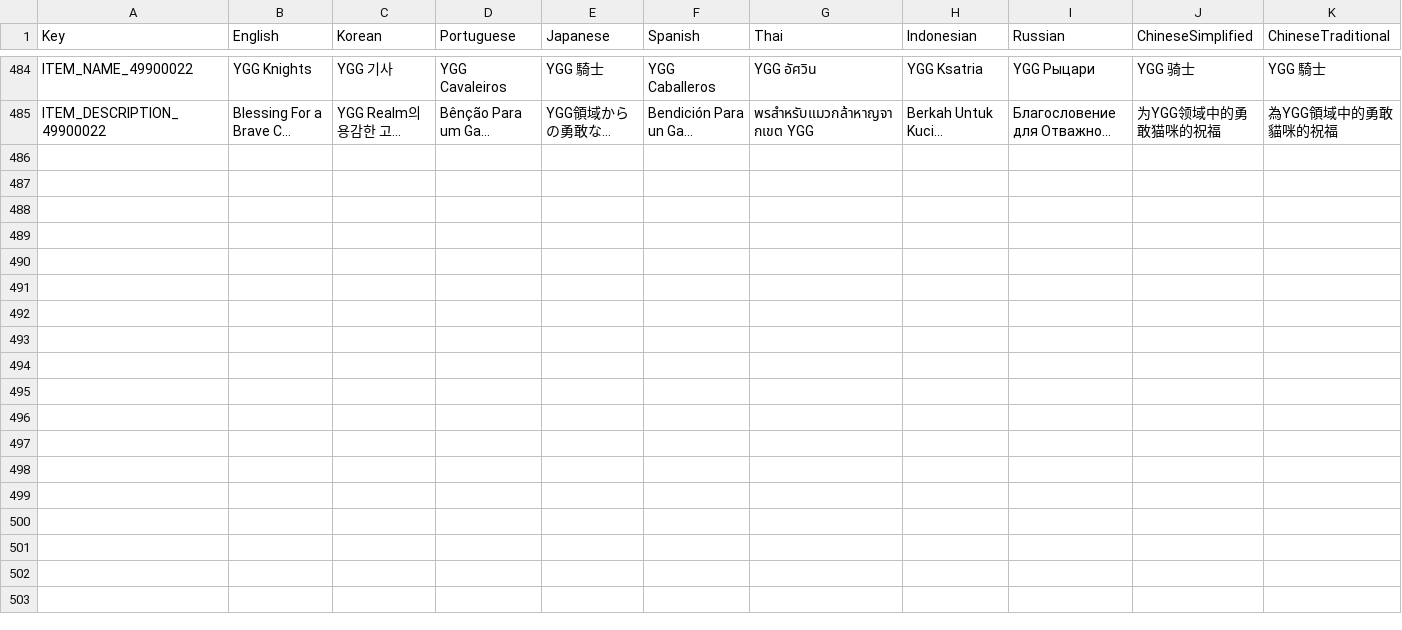
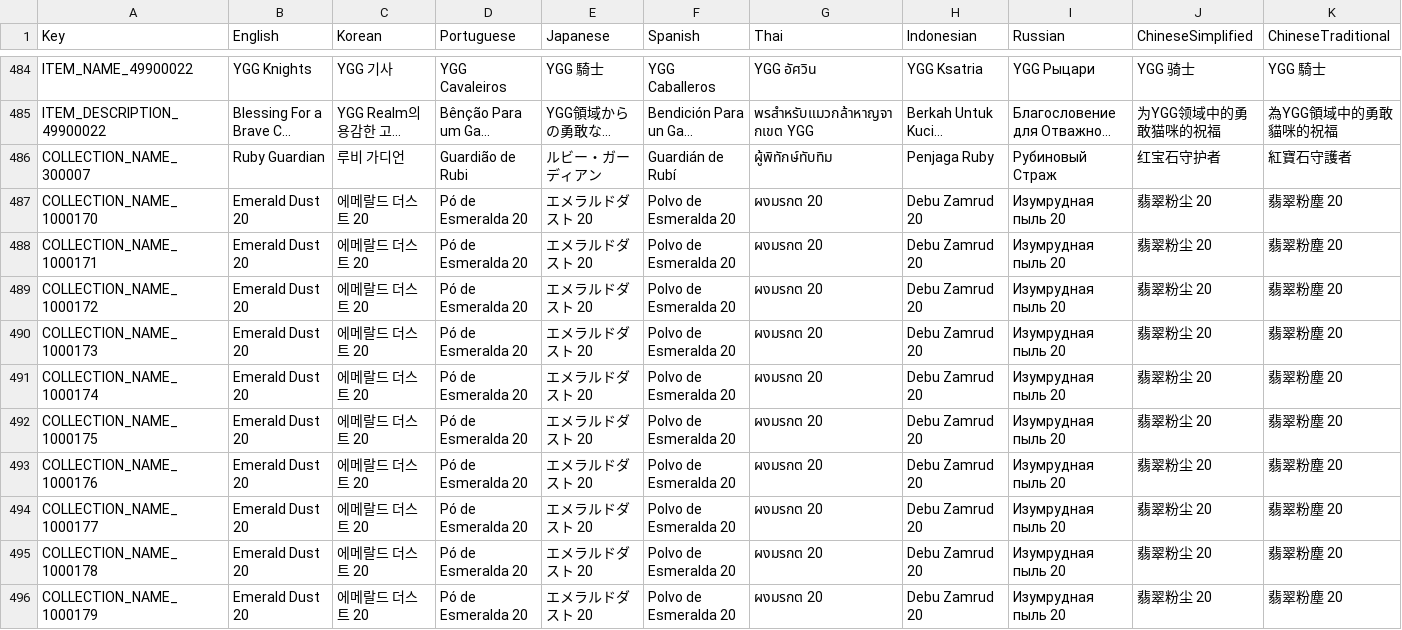
Before and after one commit to planetarium/NineChronicles.LiveAssets, a CSV file: Assets/Csv/RemoteCsv.csv, drawn as a sheet; only a part is shown, gaps mark what is left out; long unchanged cells end in …; rows hold the shown columns only; the diff names each change by its address in the sheet, - before the commit and + after, or states it on an @@ line.

Commit message:
Upload Assets/Csv/RemoteCsv.csv

```diff
--- a/Assets/Csv/RemoteCsv.csv
+++ b/Assets/Csv/RemoteCsv.csv
+row 486: COLLECTION_NAME_300007 | Ruby Guardian | 루비 가디언 | Guardião de Rubi | ルビー・ガーディアン | Guardián de Rubí | ผู้พิทักษ์ทับทิม | Penjaga Ruby | Рубиновый Страж | 红宝石守护者 | 紅寶石守護者
+row 487: COLLECTION_NAME_1000170 | Emerald Dust 20 | 에메랄드 더스트 20 | Pó de Esmeralda 20 | エメラルドダスト 20 | Polvo de Esmeralda 20 | ผงมรกต 20 | Debu Zamrud 20 | Изумрудная пыль 20 | 翡翠粉尘 20 | 翡翠粉塵 20
+row 488: COLLECTION_NAME_1000171 | Emerald Dust 20 | 에메랄드 더스트 20 | Pó de Esmeralda 20 | エメラルドダスト 20 | Polvo de Esmeralda 20 | ผงมรกต 20 | Debu Zamrud 20 | Изумрудная пыль 20 | 翡翠粉尘 20 | 翡翠粉塵 20
+row 489: COLLECTION_NAME_1000172 | Emerald Dust 20 | 에메랄드 더스트 20 | Pó de Esmeralda 20 | エメラルドダスト 20 | Polvo de Esmeralda 20 | ผงมรกต 20 | Debu Zamrud 20 | Изумрудная пыль 20 | 翡翠粉尘 20 | 翡翠粉塵 20
+row 490: COLLECTION_NAME_1000173 | Emerald Dust 20 | 에메랄드 더스트 20 | Pó de Esmeralda 20 | エメラルドダスト 20 | Polvo de Esmeralda 20 | ผงมรกต 20 | Debu Zamrud 20 | Изумрудная пыль 20 | 翡翠粉尘 20 | 翡翠粉塵 20
+row 491: COLLECTION_NAME_1000174 | Emerald Dust 20 | 에메랄드 더스트 20 | Pó de Esmeralda 20 | エメラルドダスト 20 | Polvo de Esmeralda 20 | ผงมรกต 20 | Debu Zamrud 20 | Изумрудная пыль 20 | 翡翠粉尘 20 | 翡翠粉塵 20
+row 492: COLLECTION_NAME_1000175 | Emerald Dust 20 | 에메랄드 더스트 20 | Pó de Esmeralda 20 | エメラルドダスト 20 | Polvo de Esmeralda 20 | ผงมรกต 20 | Debu Zamrud 20 | Изумрудная пыль 20 | 翡翠粉尘 20 | 翡翠粉塵 20
+row 493: COLLECTION_NAME_1000176 | Emerald Dust 20 | 에메랄드 더스트 20 | Pó de Esmeralda 20 | エメラルドダスト 20 | Polvo de Esmeralda 20 | ผงมรกต 20 | Debu Zamrud 20 | Изумрудная пыль 20 | 翡翠粉尘 20 | 翡翠粉塵 20
+row 494: COLLECTION_NAME_1000177 | Emerald Dust 20 | 에메랄드 더스트 20 | Pó de Esmeralda 20 | エメラルドダスト 20 | Polvo de Esmeralda 20 | ผงมรกต 20 | Debu Zamrud 20 | Изумрудная пыль 20 | 翡翠粉尘 20 | 翡翠粉塵 20
+row 495: COLLECTION_NAME_1000178 | Emerald Dust 20 | 에메랄드 더스트 20 | Pó de Esmeralda 20 | エメラルドダスト 20 | Polvo de Esmeralda 20 | ผงมรกต 20 | Debu Zamrud 20 | Изумрудная пыль 20 | 翡翠粉尘 20 | 翡翠粉塵 20
+row 496: COLLECTION_NAME_1000179 | Emerald Dust 20 | 에메랄드 더스트 20 | Pó de Esmeralda 20 | エメラルドダスト 20 | Polvo de Esmeralda 20 | ผงมรกต 20 | Debu Zamrud 20 | Изумрудная пыль 20 | 翡翠粉尘 20 | 翡翠粉塵 20
```
